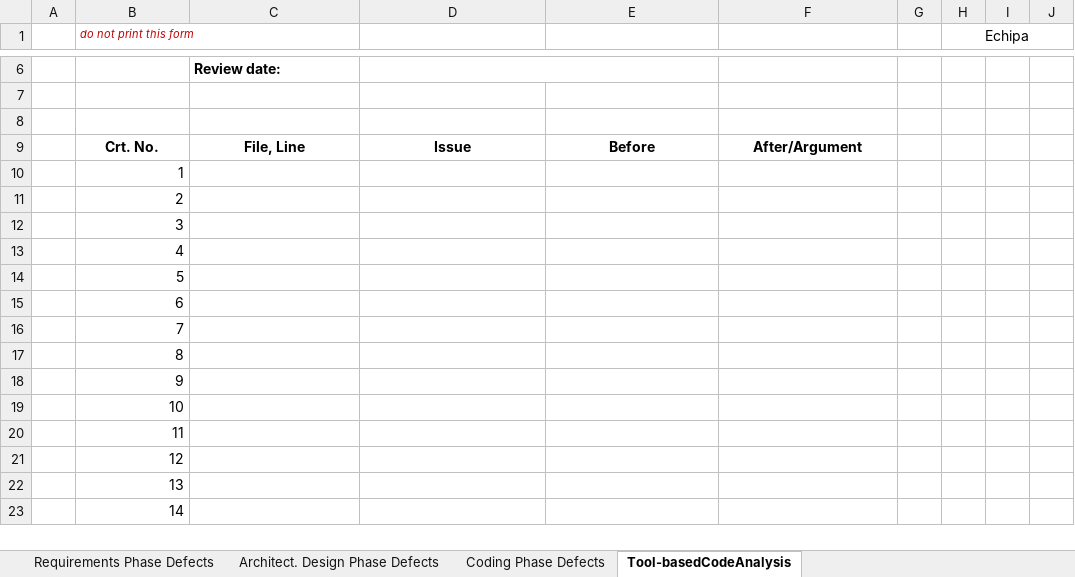
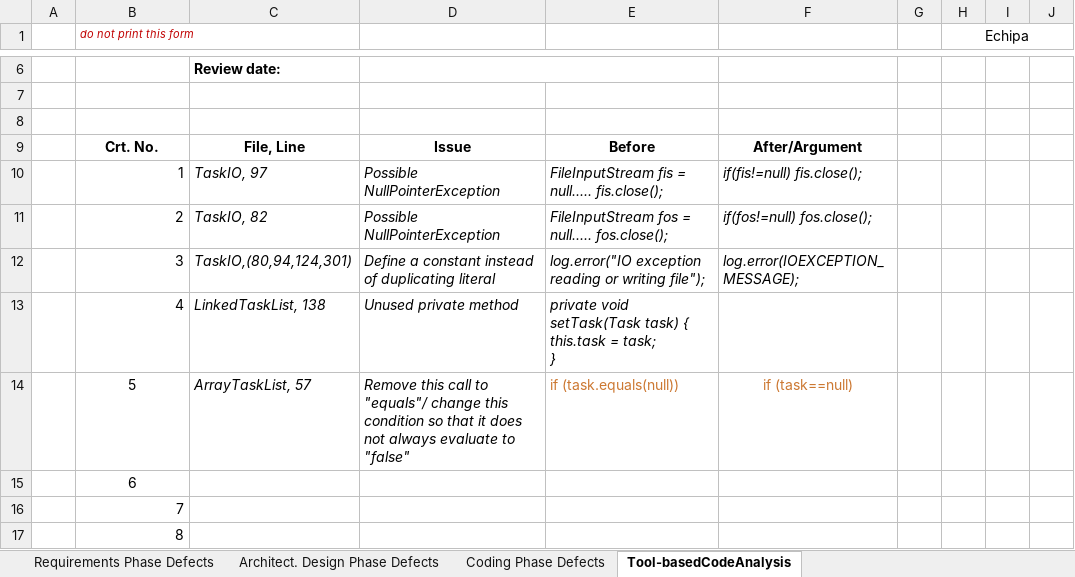
Before and after one commit to gabipintea1/pcir2589--VSS, an Excel workbook: docs/Lab01_ReviewReport.xlsx, sheet Tool-basedCodeAnalysis, drawn as a sheet; only a part is shown, gaps mark what is left out; the shorter side is filled out with more unchanged rows; values as stored, in another font and other column widths than the file's, no borders; ↵ is a line break in a cell; the diff names each change by its address in the sheet, - before the commit and + after, or states it on an @@ line.

Commit message:
petrusca
close

```diff
--- a/docs/Lab01_ReviewReport.xlsx (sheet Tool-basedCodeAnalysis)
+++ b/docs/Lab01_ReviewReport.xlsx (sheet Tool-basedCodeAnalysis)
-C10: (empty)
+C10: TaskIO, 97
-D10:D11: (empty)
+D10:D11: Possible NullPointerException
-E10: (empty)
+E10: FileInputStream fis = null..... fis.close();
-F10: (empty)
+F10: if(fis!=null) fis.close();
-C11: (empty)
+C11: TaskIO, 82
-E11: (empty)
+E11: FileInputStream fos = null..... fos.close();
-F11: (empty)
+F11: if(fos!=null) fos.close();
-C12: (empty)
+C12: TaskIO,(80,94,124,301)
-D12: (empty)
+D12: Define a constant instead of duplicating literal
-E12: (empty)
+E12: log.error("IO exception reading or writing file");
-F12: (empty)
+F12: log.error(IOEXCEPTION_MESSAGE);
-C13: (empty)
+C13: LinkedTaskList, 138
-D13: (empty)
+D13: Unused private method
-E13: (empty)
+E13: private void setTask(Task task) { ↵ this.task = task; ↵ }
-B14:B15 alignment: right
+B14:B15 alignment: center
-C14: (empty)
+C14: ArrayTaskList, 57
-D14: (empty)
+D14: Remove this call to "equals"/ change this condition so that it does not always evaluate to "false"
-E14: (empty)
+E14: if (task.equals(null))
-F14: (empty)
+F14: if (task==null)
```
Also changed, not shown: sheet Architect. Design Phase Defects, sheet Coding Phase Defects, sheet Requirements Phase Defects, 1 other file.
